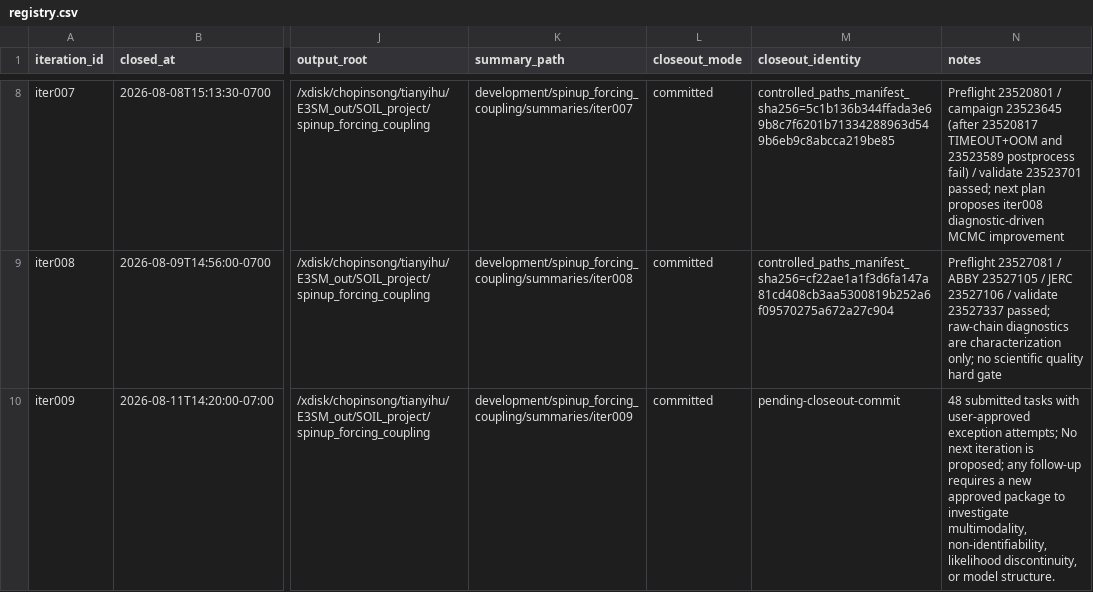
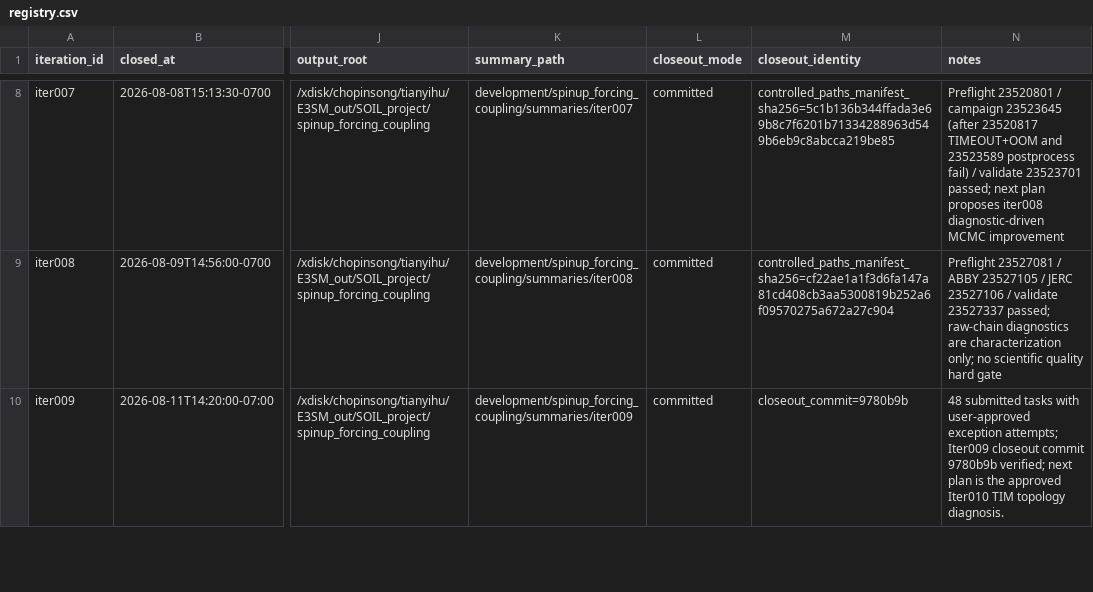
Before and after one commit to TianyiHu123/elm-olmt, a CSV file: development/spinup_forcing_coupling/registry.csv, drawn as a sheet; only a part is shown, gaps mark what is left out; the diff covers the shown part only; the diff names each change by its address in the sheet, - before the commit and + after, or states it on an @@ line.

Commit message:
Close Iter010 TIM topology diagnosis

```diff
--- a/development/spinup_forcing_coupling/registry.csv
+++ b/development/spinup_forcing_coupling/registry.csv
-M10 (closeout_identity): pending-closeout-commit
+M10 (closeout_identity): closeout_commit=9780b9b
-N10 (notes): …exception attempts; No next iteration is proposed; any follow-up requires a new approved package to investigate multimodality, non-identifiability, likelihood discontinuity, or model structure.
+N10 (notes): …exception attempts; Iter009 closeout commit 9780b9b verified; next plan is the approved Iter010 TIM topology diagnosis.
```
Also changed, not shown: 1 added row elsewhere in this file, 25 other files.
